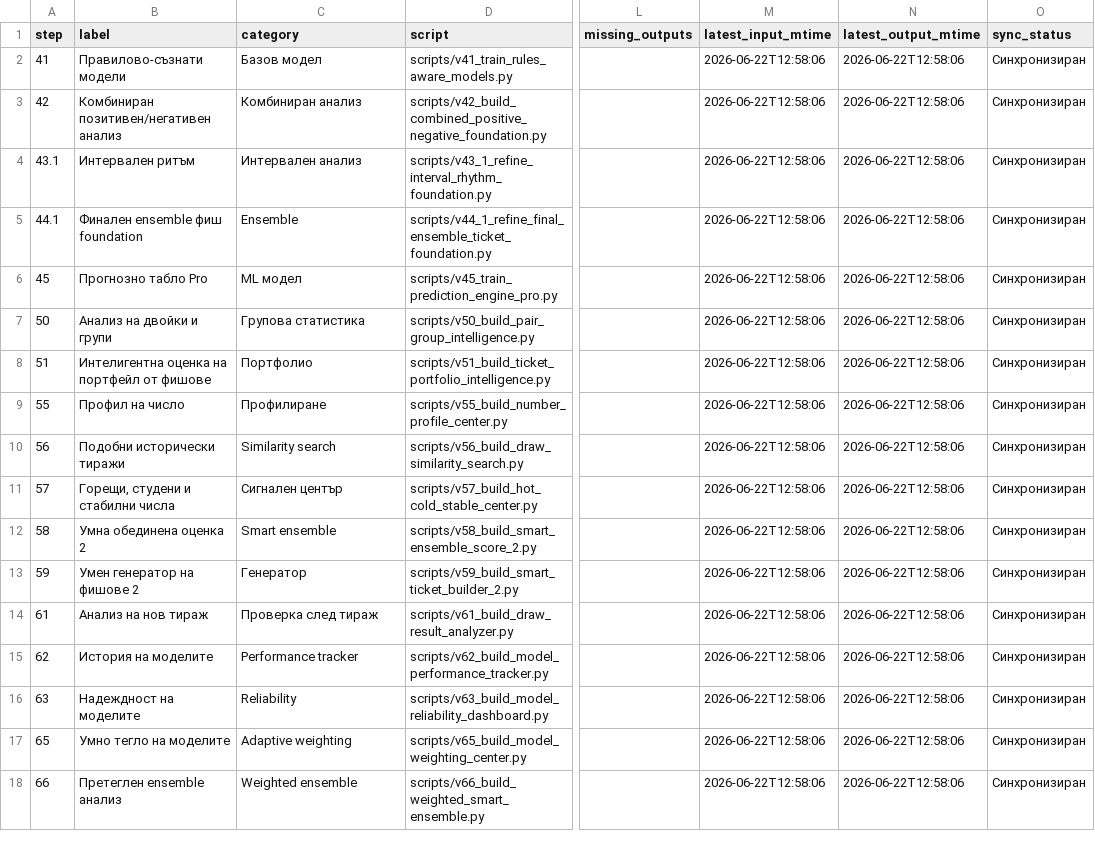
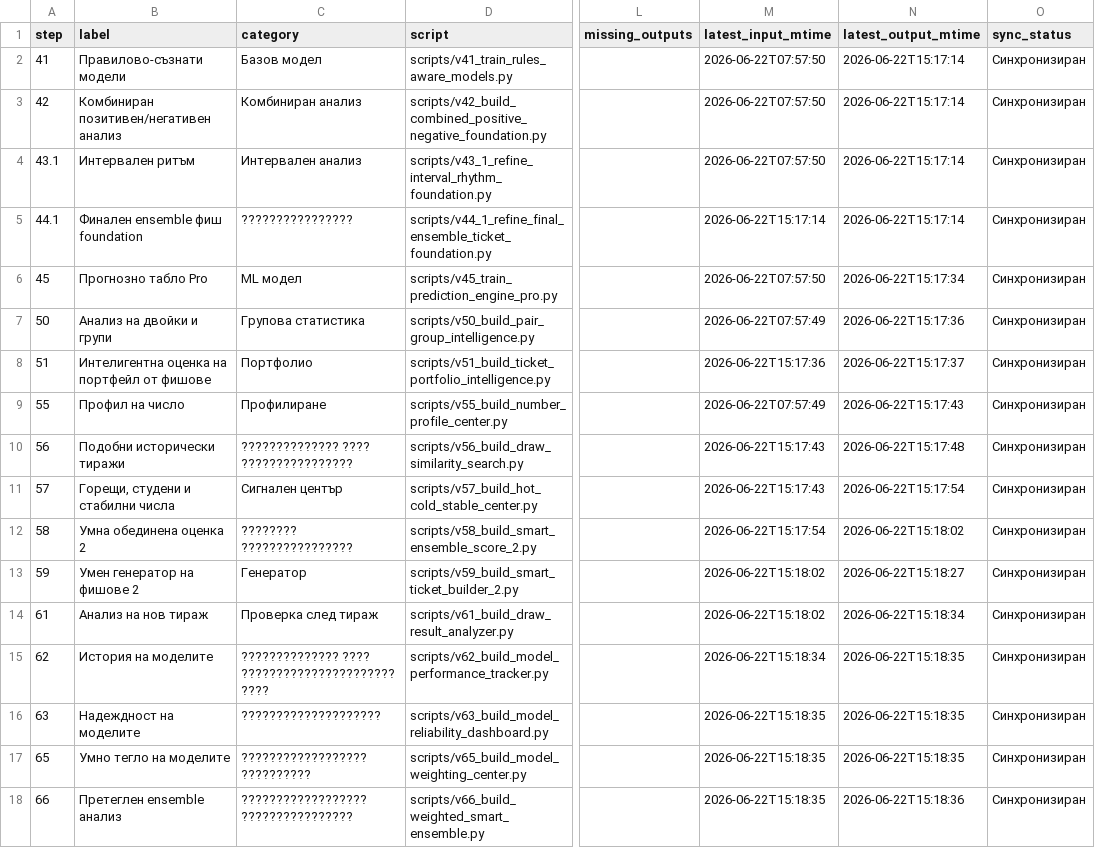
Before and after one commit to SATananov/lottery-probability-model, a CSV file: reports/v74_model_sync_status.csv, drawn as a sheet; only a part is shown, gaps mark what is left out; the diff covers the shown part only; the diff names each change by its address in the sheet, - before the commit and + after, or states it on an @@ line.

```diff
--- a/reports/v74_model_sync_status.csv
+++ b/reports/v74_model_sync_status.csv
-M2:M4 (latest_input_mtime): 2026-06-22T12:58:06
+M2:M4 (latest_input_mtime): 2026-06-22T07:57:50
-N2:N5 (latest_output_mtime): 2026-06-22T12:58:06
+N2:N5 (latest_output_mtime): 2026-06-22T15:17:14
-C5 (category): Ensemble
+C5 (category): ????????????????
-M5 (latest_input_mtime): 2026-06-22T12:58:06
+M5 (latest_input_mtime): 2026-06-22T15:17:14
-M6 (latest_input_mtime): 2026-06-22T12:58:06
+M6 (latest_input_mtime): 2026-06-22T07:57:50
-N6 (latest_output_mtime): 2026-06-22T12:58:06
+N6 (latest_output_mtime): 2026-06-22T15:17:34
-M7 (latest_input_mtime): 2026-06-22T12:58:06
+M7 (latest_input_mtime): 2026-06-22T07:57:49
-N7 (latest_output_mtime): 2026-06-22T12:58:06
+N7 (latest_output_mtime): 2026-06-22T15:17:36
-M8 (latest_input_mtime): 2026-06-22T12:58:06
+M8 (latest_input_mtime): 2026-06-22T15:17:36
-N8 (latest_output_mtime): 2026-06-22T12:58:06
+N8 (latest_output_mtime): 2026-06-22T15:17:37
-M9 (latest_input_mtime): 2026-06-22T12:58:06
+M9 (latest_input_mtime): 2026-06-22T07:57:49
-N9 (latest_output_mtime): 2026-06-22T12:58:06
+N9 (latest_output_mtime): 2026-06-22T15:17:43
-C10 (category): Similarity search
+C10 (category): ?????????????? ???? ????????????????
-M10:M11 (latest_input_mtime): 2026-06-22T12:58:06
+M10:M11 (latest_input_mtime): 2026-06-22T15:17:43
-N10 (latest_output_mtime): 2026-06-22T12:58:06
+N10 (latest_output_mtime): 2026-06-22T15:17:48
-N11 (latest_output_mtime): 2026-06-22T12:58:06
+N11 (latest_output_mtime): 2026-06-22T15:17:54
-C12 (category): Smart ensemble
+C12 (category): ???????? ????????????????
-M12 (latest_input_mtime): 2026-06-22T12:58:06
+M12 (latest_input_mtime): 2026-06-22T15:17:54
-N12 (latest_output_mtime): 2026-06-22T12:58:06
+N12 (latest_output_mtime): 2026-06-22T15:18:02
-M13:M14 (latest_input_mtime): 2026-06-22T12:58:06
+M13:M14 (latest_input_mtime): 2026-06-22T15:18:02
-N13 (latest_output_mtime): 2026-06-22T12:58:06
+N13 (latest_output_mtime): 2026-06-22T15:18:27
-N14 (latest_output_mtime): 2026-06-22T12:58:06
+N14 (latest_output_mtime): 2026-06-22T15:18:34
-C15 (category): Performance tracker
+C15 (category): ?????????????? ???? ??????????????????????????
-M15 (latest_input_mtime): 2026-06-22T12:58:06
+M15 (latest_input_mtime): 2026-06-22T15:18:34
-N15:N17 (latest_output_mtime): 2026-06-22T12:58:06
+N15:N17 (latest_output_mtime): 2026-06-22T15:18:35
-C16 (category): Reliability
+C16 (category): ????????????????????
-M16:M18 (latest_input_mtime): 2026-06-22T12:58:06
+M16:M18 (latest_input_mtime): 2026-06-22T15:18:35
-C17 (category): Adaptive weighting
+C17 (category): ?????????????????? ??????????
-C18 (category): Weighted ensemble
+C18 (category): ?????????????????? ????????????????
-N18 (latest_output_mtime): 2026-06-22T12:58:06
+N18 (latest_output_mtime): 2026-06-22T15:18:36
```
Also changed, not shown: 21 edited cells elsewhere in this file, reports/v72_pipeline_refresh_plan.csv, 9 other files.
